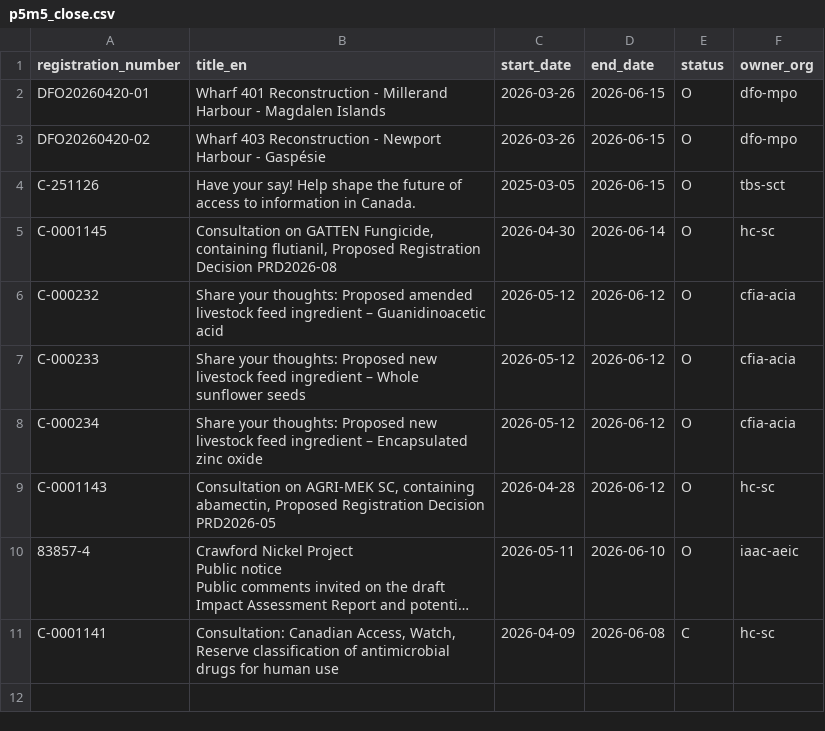
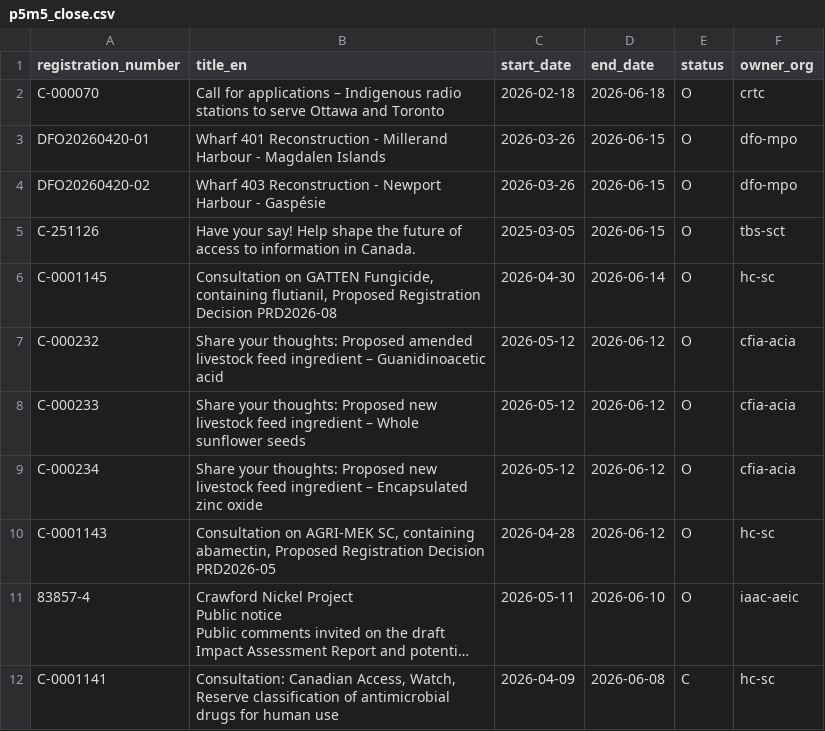
Before and after one commit to PatLittle/Consultations-Tracker, a CSV file: p5m5_close.csv, drawn as a sheet; long unchanged cells end in …; the diff names each change by its address in the sheet, - before the commit and + after, or states it on an @@ line.

```diff
--- a/p5m5_close.csv
+++ b/p5m5_close.csv
+row 2: C-000070 | Call for applications – Indigenous radio stations to serve Ottawa and Toronto | 2026-02-18 | 2026-06-18 | O | crtc
```
Also changed, not shown: late_close.csv, 3 other files.
